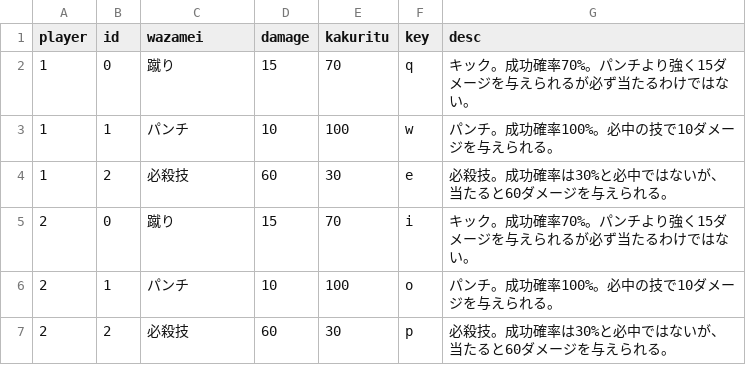
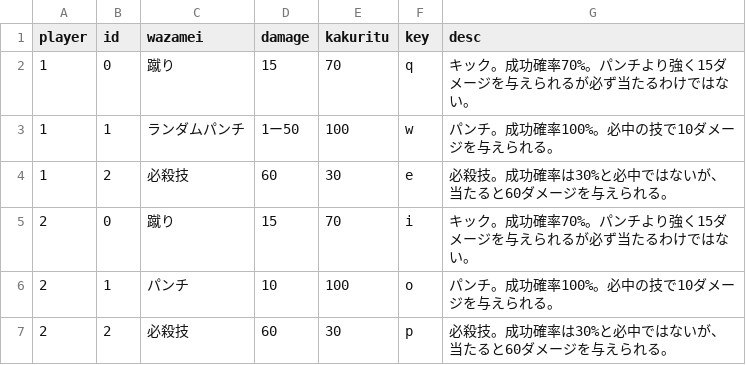
Before and after one commit to irinaka-robodone/fighting-game, a CSV file: waza.csv, drawn as a sheet.

```diff
--- a/waza.csv
+++ b/waza.csv
@@ -2,3 +2,3 @@ player,id,wazamei,damage,kakuritu,key,desc
 1,0,蹴り,15,70,q,キック。成功確率70%。パンチより強く15ダメージを与えられるが必ず当たるわけではない。
-1,1,パンチ,10,100,w,パンチ。成功確率100%。必中の技で10ダメージを与えられる。
+1,1,ランダムパンチ,1ー50,100,w,パンチ。成功確率100%。必中の技で10ダメージを与えられる。
 1,2,必殺技,60,30,e,必殺技。成功確率は30%と必中ではないが、当たると60ダメージを与えられる。
```
Also changed, not shown: 6 other files.
